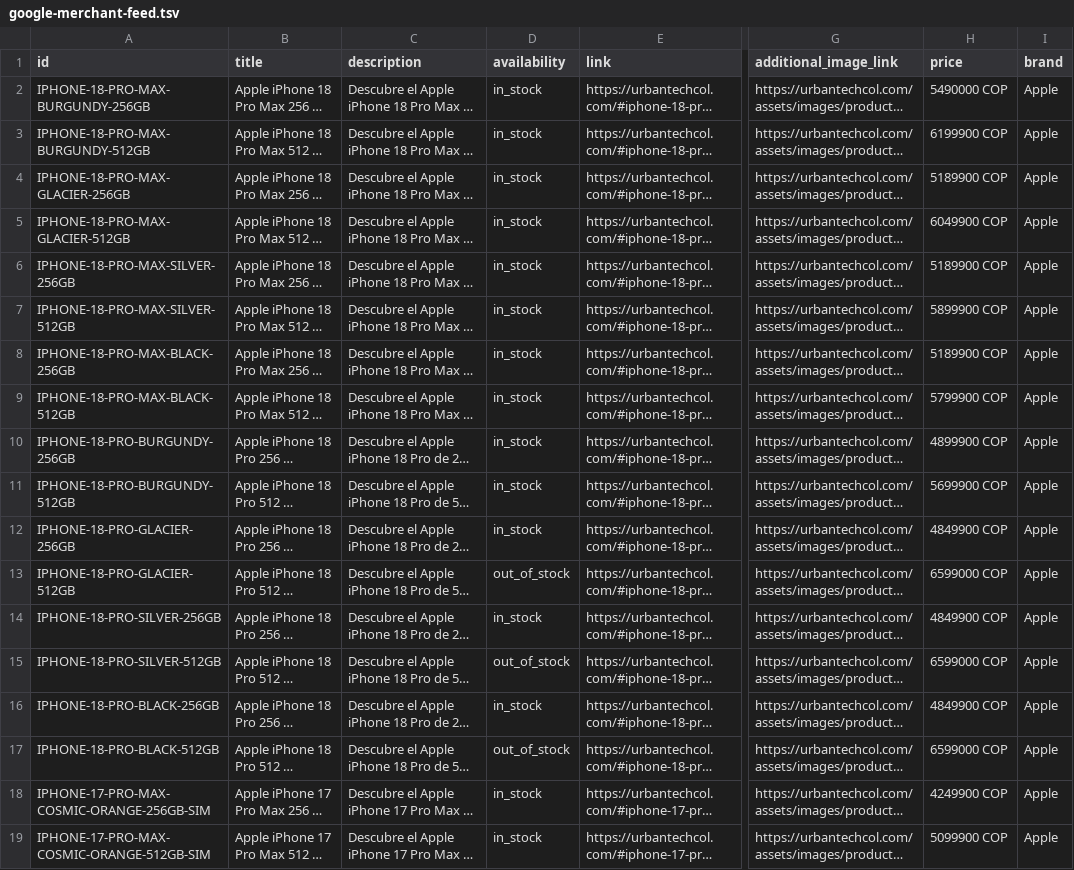
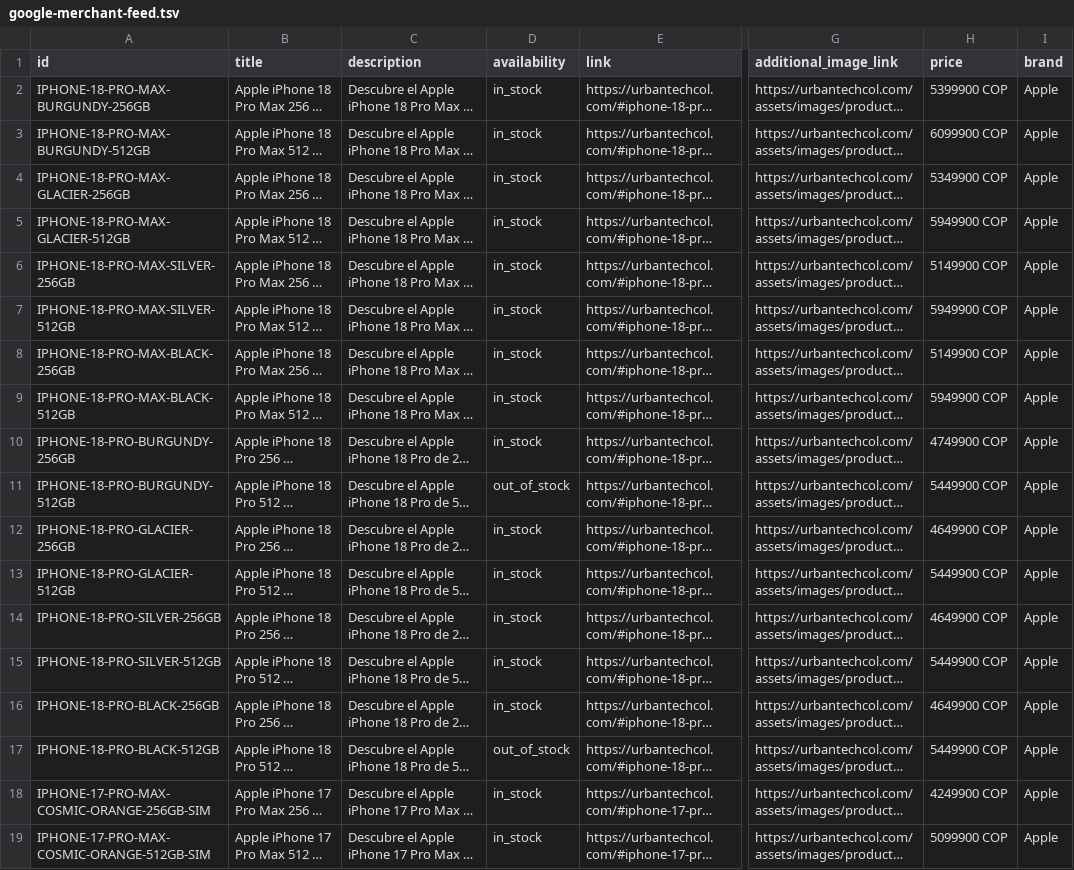
Before and after one commit to brayanhernandez-99/urbantech, a TSV file: google-merchant-feed.tsv, drawn as a sheet; only a part is shown, gaps mark what is left out; long unchanged cells end in …; the diff names each change by its address in the sheet, - before the commit and + after, or states it on an @@ line.

Commit message:
fix: actualizar precios y disponibilidad de iPhone 18 Pro y Pro Max
- Pro Max: nuevos precios en 256 y 512 GB.
- Pro 256 GB: nuevos precios.
- Pro 512 GB: Glacier y Silver vuelven a estar disponibles; Burgundy y Black quedan agotados.
- Sincronizado google-merchant-feed.tsv (price + availability).

```diff
--- a/google-merchant-feed.tsv
+++ b/google-merchant-feed.tsv
-H2 (price): 5490000 COP
+H2 (price): 5399900 COP
-H3 (price): 6199900 COP
+H3 (price): 6099900 COP
-H4 (price): 5189900 COP
+H4 (price): 5349900 COP
-H5 (price): 6049900 COP
+H5 (price): 5949900 COP
-H6 (price): 5189900 COP
+H6 (price): 5149900 COP
-H7 (price): 5899900 COP
+H7 (price): 5949900 COP
-H8 (price): 5189900 COP
+H8 (price): 5149900 COP
-H9 (price): 5799900 COP
+H9 (price): 5949900 COP
-H10 (price): 4899900 COP
+H10 (price): 4749900 COP
-D11 (availability): in_stock
+D11 (availability): out_of_stock
-H11 (price): 5699900 COP
+H11 (price): 5449900 COP
-H12 (price): 4849900 COP
+H12 (price): 4649900 COP
-D13 (availability): out_of_stock
+D13 (availability): in_stock
-H13 (price): 6599000 COP
+H13 (price): 5449900 COP
-H14 (price): 4849900 COP
+H14 (price): 4649900 COP
-D15 (availability): out_of_stock
+D15 (availability): in_stock
-H15 (price): 6599000 COP
+H15 (price): 5449900 COP
-H16 (price): 4849900 COP
+H16 (price): 4649900 COP
-H17 (price): 6599000 COP
+H17 (price): 5449900 COP
```
Also changed, not shown: 1 other file.
